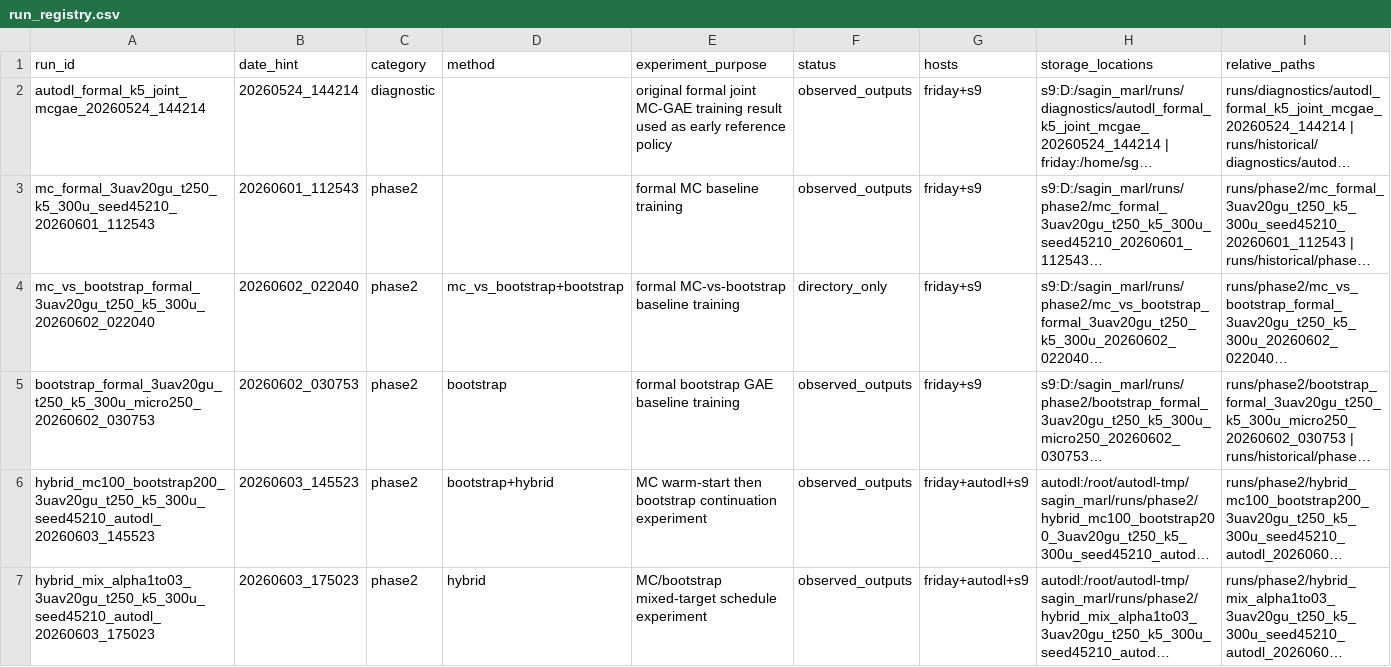
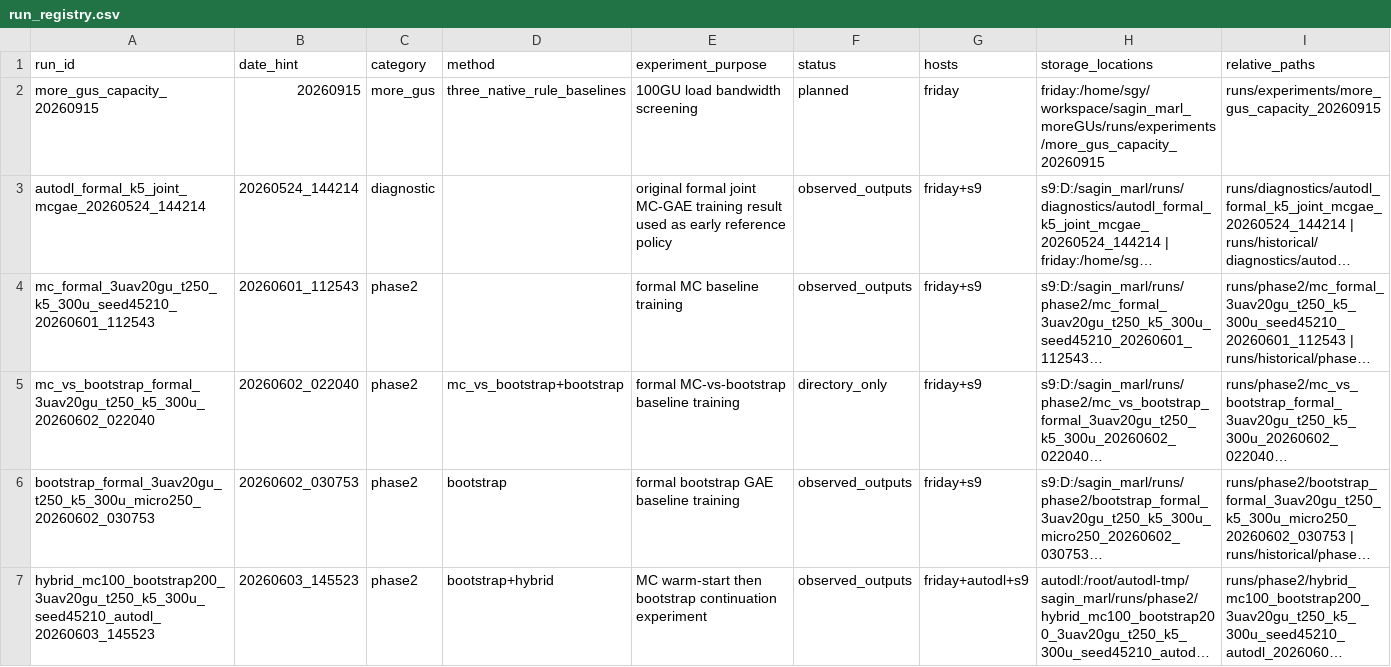
Before and after one commit to scc2450/sagin_marl, a CSV file: docs/run_registry.csv, drawn as a sheet; only a part is shown; the shorter side is filled out with more unchanged rows; long unchanged cells end in …; rows hold the shown columns only; the diff names each change by its address in the sheet, - before the commit and + after, or states it on an @@ line.

Commit message:
Add balanced 100-GU scenario and native capacity calibration

```diff
--- a/docs/run_registry.csv
+++ b/docs/run_registry.csv
+row 2: more_gus_capacity_20260915 | 20260915 | more_gus | three_native_rule_baselines | 100GU load bandwidth screening | planned | friday | friday:/home/sgy/workspace/sagin_marl_moreGUs/runs/experiments/more_gus_capacity_20260915 | runs/experiments/more_gus_capacity_20260915
```
Also changed, not shown: 8 other files.
